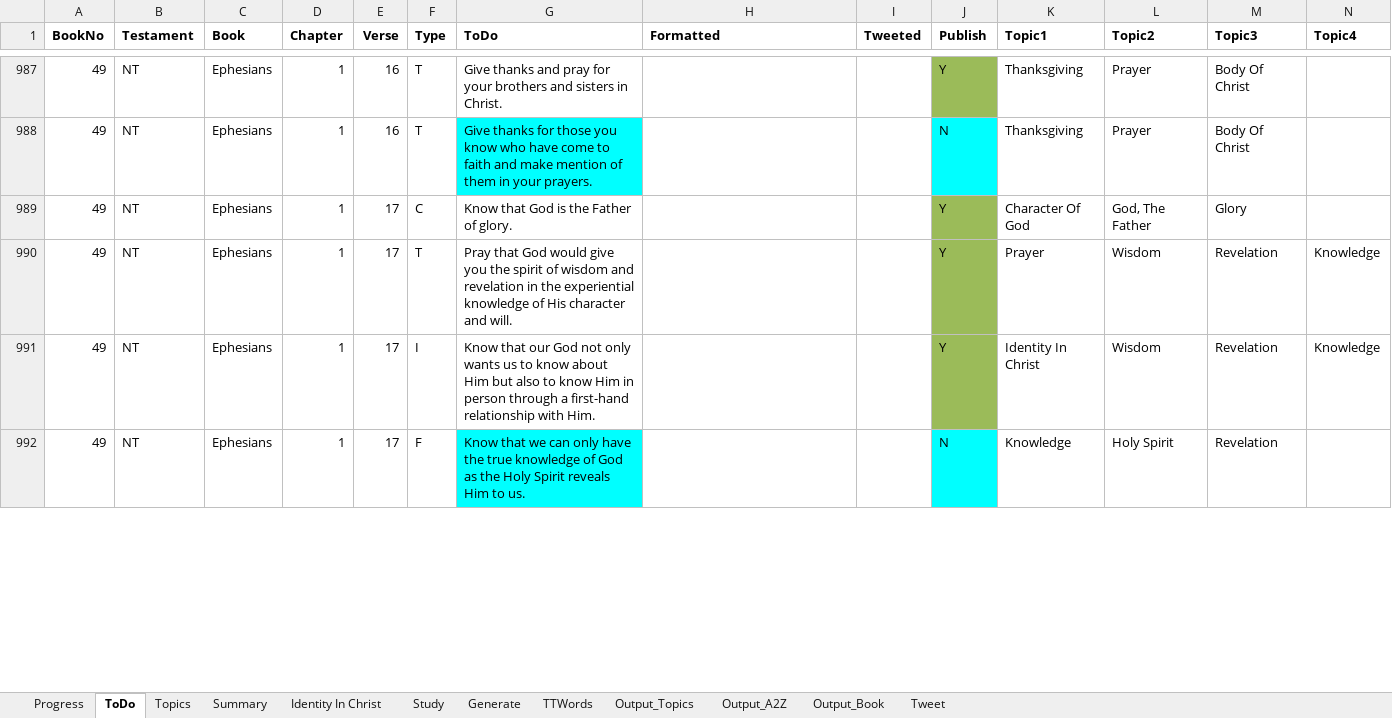
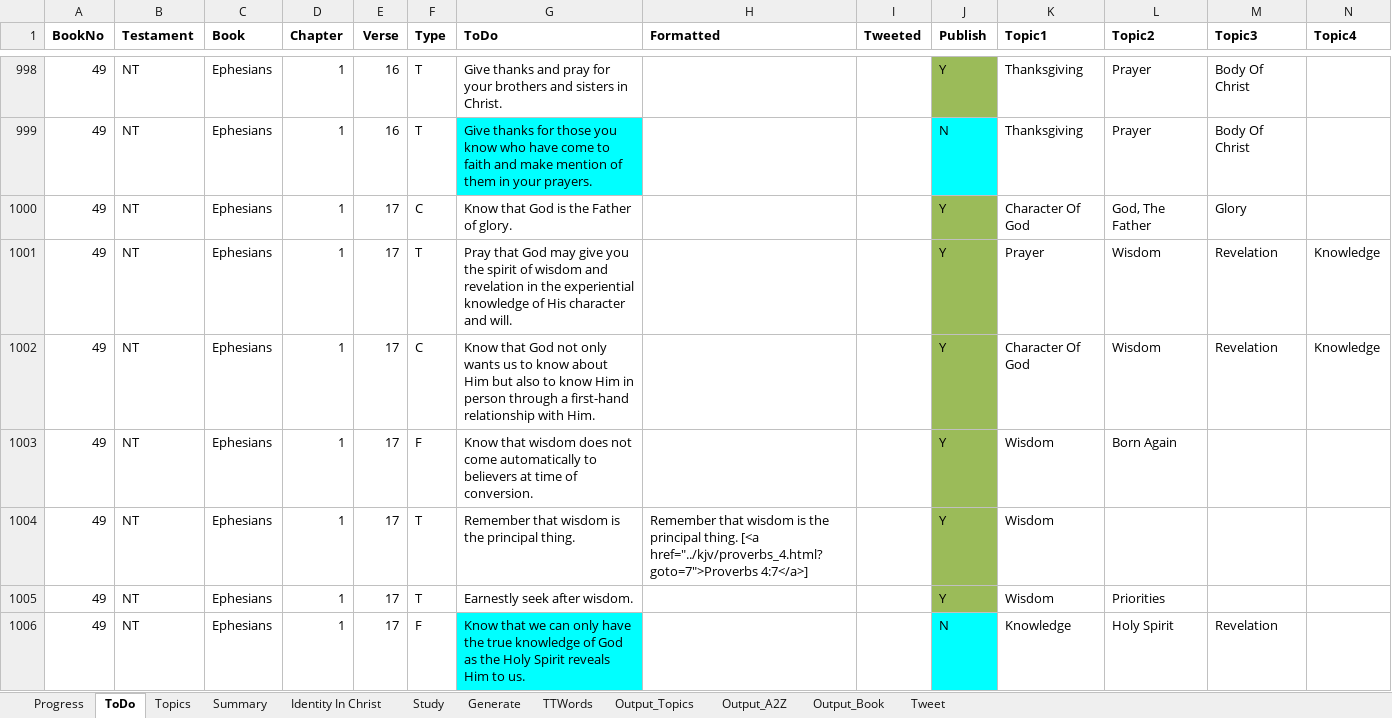
Before and after one commit to simptim1967/todobible, an Excel workbook: TodoBible.xlsm, sheet ToDo, drawn as a sheet; only a part is shown, gaps mark what is left out; values as stored, in another font and other column widths than the file's, no borders; addresses are those after the commit; rows hold the shown columns only; the diff covers the shown part only; the diff names each change by its address in the sheet, - before the commit and + after, or states it on an @@ line.

Commit message:
Ephesians 1 bible study added with updated todo lists

```diff
--- a/TodoBible.xlsm (sheet ToDo)
+++ b/TodoBible.xlsm (sheet ToDo)
-G1001 (ToDo): …that God would give you…
+G1001 (ToDo): …that God may give you…
-F1002 (Type): I
+F1002 (Type): C
-G1002 (ToDo): Know that our God not…
+G1002 (ToDo): Know that God not…
-K1002 (Topic1): Identity In Christ
+K1002 (Topic1): Character Of God
+row 1003: 49 | NT | Ephesians | 1 | 17 | F | Know that wisdom does not come automatically to believers at time of conversion. |  |  | Y | Wisdom | Born Again
+row 1004: 49 | NT | Ephesians | 1 | 17 | T | Remember that wisdom is the principal thing. | Remember that wisdom is the principal thing. [<a href="../kjv/proverbs_4.html?goto=7">Proverbs 4:7</a>] |  | Y | Wisdom
+row 1005: 49 | NT | Ephesians | 1 | 17 | T | Earnestly seek after wisdom. |  |  | Y | Wisdom | Priorities
```
Also changed, not shown: 17 added rows, 2 removed rows, 2 moved rows, 83 edited cells and cell formats elsewhere in this sheet, sheet Output_Topics, sheet Output_A2Z, sheet Output_Book, sheet Topics, sheet Generate, sheet Progress, 39 other files.
